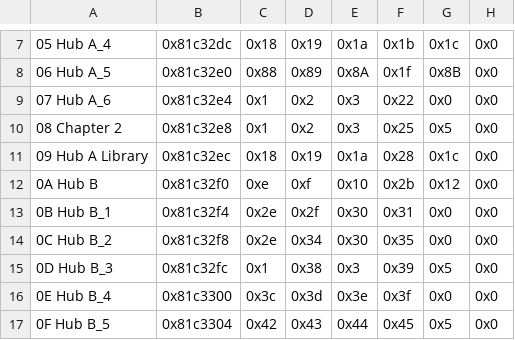
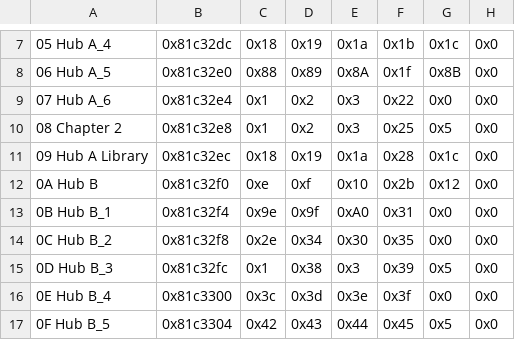
Before and after one commit to sme23/SkillSystem_FE8, a CSV file: Tables/NightmareModules/ChapterData/ChapterData.csv, drawn as a sheet; only a part is shown, gaps mark what is left out; the diff names each change by its address in the sheet, - before the commit and + after, or states it on an @@ line.

```diff
--- a/Tables/NightmareModules/ChapterData/ChapterData.csv
+++ b/Tables/NightmareModules/ChapterData/ChapterData.csv
-C13: 0x2e
+C13: 0x9e
-D13: 0x2f
+D13: 0x9f
-E13: 0x30
+E13: 0xA0
```
Also changed, not shown: 7 other files.
